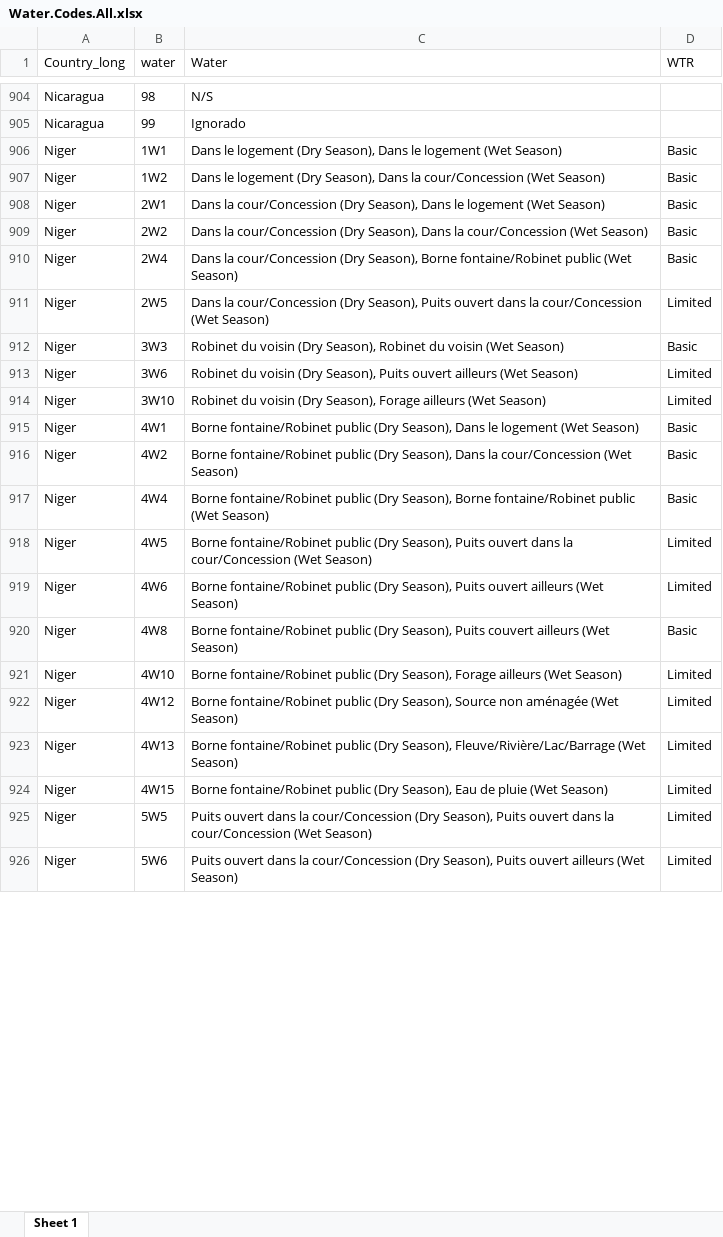
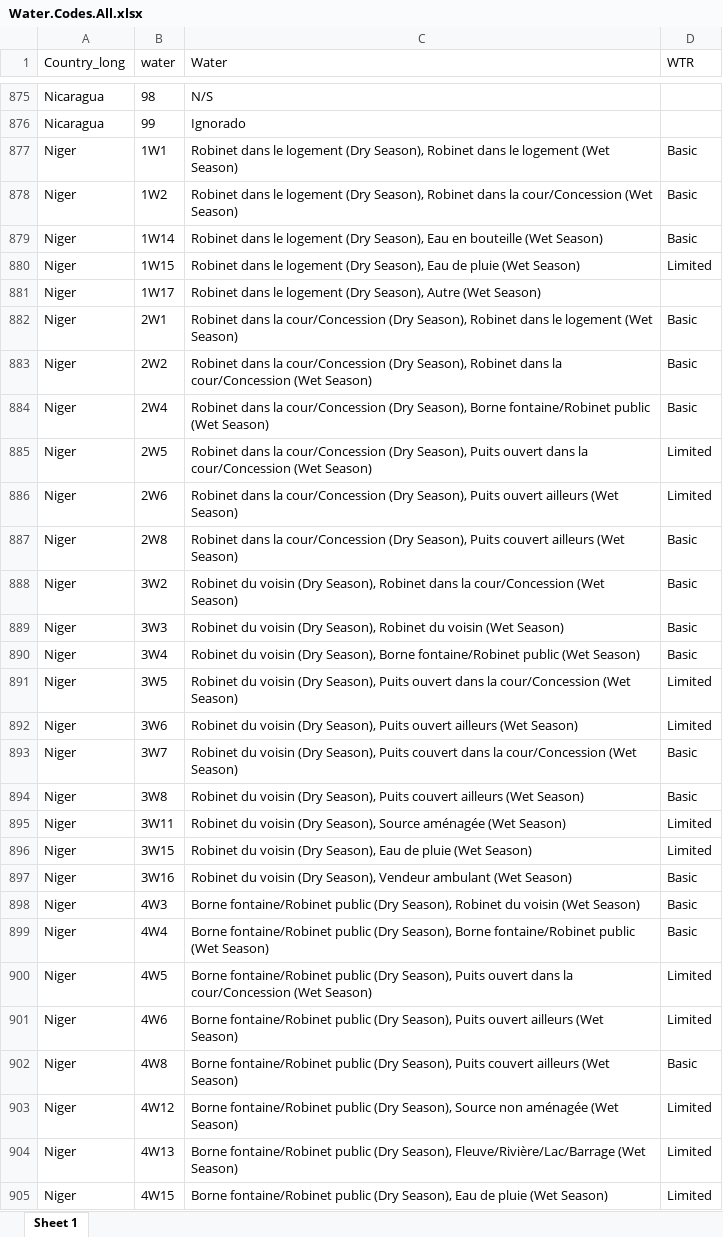
Before and after one commit to lmissbach/Carbon-Intensity-2023, an Excel workbook: 0_Data/9_Supplementary Information/Water.Codes.All.xlsx, sheet Sheet 1, drawn as a sheet; only a part is shown, gaps mark what is left out; the shorter side is filled out with more unchanged rows; values as stored, in another font and other column widths than the file's, no borders; removed rows and columns are numbered as before the commit, all else as after; the diff covers the shown part only; the diff names each change by its address in the sheet, - before the commit and + after, or states it on an @@ line.

```diff
--- a/0_Data/9_Supplementary Information/Water.Codes.All.xlsx (sheet Sheet 1)
+++ b/0_Data/9_Supplementary Information/Water.Codes.All.xlsx (sheet Sheet 1)
-C877 (Water): Dans le logement (Dry Season), Dans le logement…
+C877 (Water): Robinet dans le logement (Dry Season), Robinet dans le logement…
-C878 (Water): Dans le logement (Dry Season), Dans la cour/Concession…
+C878 (Water): Robinet dans le logement (Dry Season), Robinet dans la cour/Concession…
+row 879: Niger | 1W14 | Robinet dans le logement (Dry Season), Eau en bouteille (Wet Season) | Basic
+row 880: Niger | 1W15 | Robinet dans le logement (Dry Season), Eau de pluie (Wet Season) | Limited
+row 881: Niger | 1W17 | Robinet dans le logement (Dry Season), Autre (Wet Season)
-C882 (Water): Dans la cour/Concession (Dry Season), Dans le logement…
+C882 (Water): Robinet dans la cour/Concession (Dry Season), Robinet dans le logement…
-C883 (Water): Dans la cour/Concession (Dry Season), Dans la cour/Concession…
+C883 (Water): Robinet dans la cour/Concession (Dry Season), Robinet dans la cour/Concession…
-C884 (Water): Dans la cour/Concession…
+C884 (Water): Robinet dans la cour/Concession…
-C885 (Water): Dans la cour/Concession…
+C885 (Water): Robinet dans la cour/Concession…
+row 886: Niger | 2W6 | Robinet dans la cour/Concession (Dry Season), Puits ouvert ailleurs (Wet Season) | Limited
+row 887: Niger | 2W8 | Robinet dans la cour/Concession (Dry Season), Puits couvert ailleurs (Wet Season) | Basic
+row 888: Niger | 3W2 | Robinet du voisin (Dry Season), Robinet dans la cour/Concession (Wet Season) | Basic
+row 890: Niger | 3W4 | Robinet du voisin (Dry Season), Borne fontaine/Robinet public (Wet Season) | Basic
+row 891: Niger | 3W5 | Robinet du voisin (Dry Season), Puits ouvert dans la cour/Concession (Wet Season) | Limited
+row 893: Niger | 3W7 | Robinet du voisin (Dry Season), Puits couvert dans la cour/Concession (Wet Season) | Basic
+row 894: Niger | 3W8 | Robinet du voisin (Dry Season), Puits couvert ailleurs (Wet Season) | Basic
-B895 (water): 3W10
+B895 (water): 3W11
-C895 (Water): …(Dry Season), Forage ailleurs (Wet Season)
+C895 (Water): …(Dry Season), Source aménagée (Wet Season)
+row 896: Niger | 3W15 | Robinet du voisin (Dry Season), Eau de pluie (Wet Season) | Limited
-B897 (water): 4W1
+B897 (water): 3W16
-C897 (Water): Borne fontaine/Robinet public (Dry Season), Dans le logement (Wet Season)
+C897 (Water): Robinet du voisin (Dry Season), Vendeur ambulant (Wet Season)
-B898 (water): 4W2
+B898 (water): 4W3
-C898 (Water): …(Dry Season), Dans la cour/Concession (Wet Season)
+C898 (Water): …(Dry Season), Robinet du voisin (Wet Season)
-row 921: Niger | 4W10 | Borne fontaine/Robinet public (Dry Season), Forage ailleurs (Wet Season) | Limited
```
Also changed, not shown: other rows of this sheet, 0_Data/9_Supplementary Information/Cooking.Codes.All.xlsx, 0_Data/9_Supplementary Information/NAs_final_dataset.xlsx, 9 other files.
